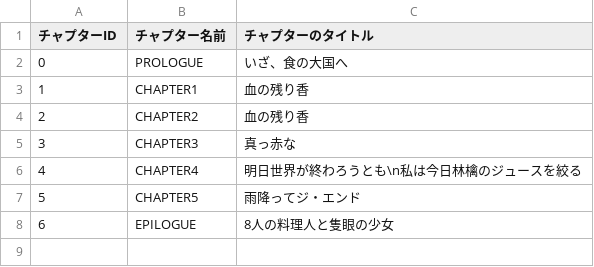
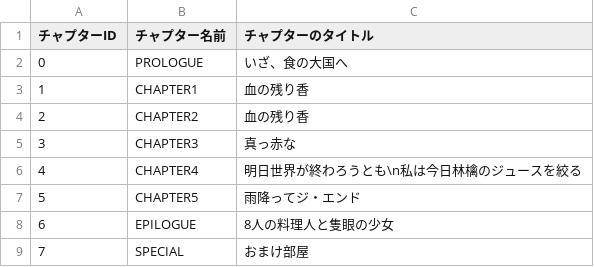
Before and after one commit to the-last-dinner/6chefs2, a CSV file: Resources/csv/chapter.csv, drawn as a sheet.

Commit message:
おまけ部屋を実装

```diff
--- a/Resources/csv/chapter.csv
+++ b/Resources/csv/chapter.csv
@@ -8 +8,2 @@
 6,EPILOGUE,8人の料理人と隻眼の少女
+7,SPECIAL,おまけ部屋
```
Also changed, not shown: 12 other files.
